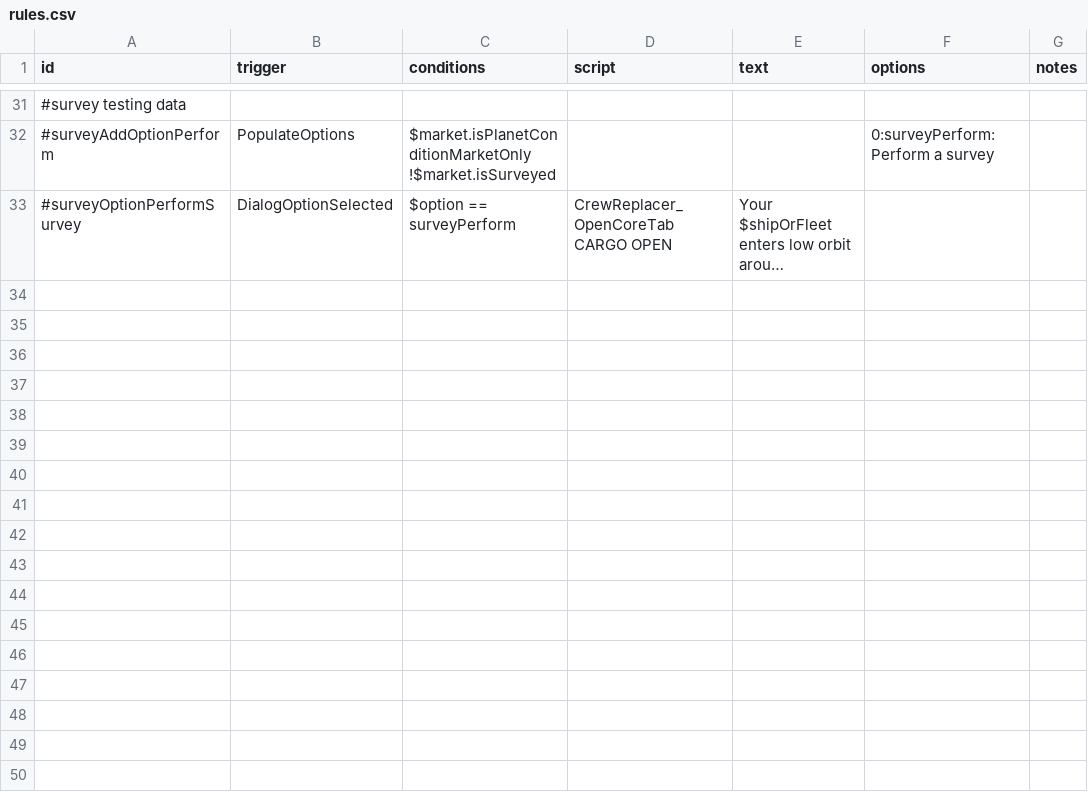
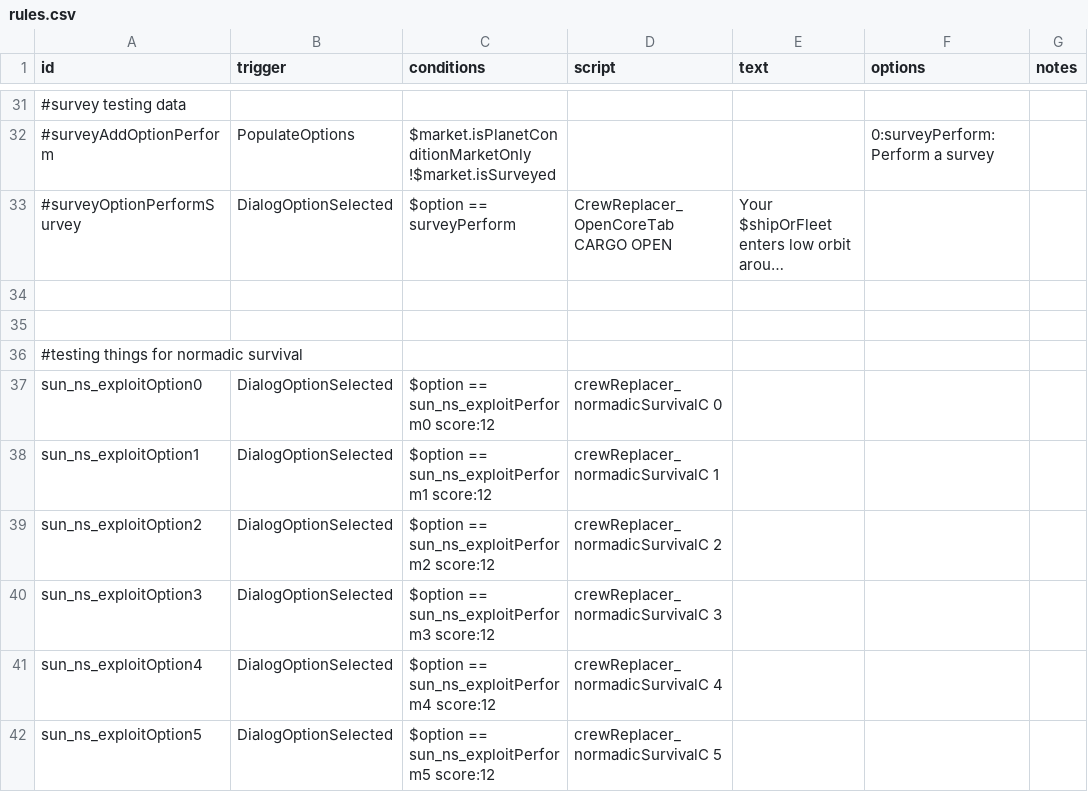
Before and after one commit to Alaricdragon/Crew_Replacer, a CSV file: data/campaign/rules.csv, drawn as a sheet; only a part is shown, gaps mark what is left out; long unchanged cells end in …; the diff names each change by its address in the sheet, - before the commit and + after, or states it on an @@ line.

```diff
--- a/data/campaign/rules.csv
+++ b/data/campaign/rules.csv
+row 34: (empty)
+row 35: (empty)
+row 36: #testing things for normadic survival
+row 37: sun_ns_exploitOption0 | DialogOptionSelected | $option == sun_ns_exploitPerform0 score:12 | crewReplacer_normadicSurvivalC 0
+row 38: sun_ns_exploitOption1 | DialogOptionSelected | $option == sun_ns_exploitPerform1 score:12 | crewReplacer_normadicSurvivalC 1
+row 39: sun_ns_exploitOption2 | DialogOptionSelected | $option == sun_ns_exploitPerform2 score:12 | crewReplacer_normadicSurvivalC 2
+row 40: sun_ns_exploitOption3 | DialogOptionSelected | $option == sun_ns_exploitPerform3 score:12 | crewReplacer_normadicSurvivalC 3
+row 41: sun_ns_exploitOption4 | DialogOptionSelected | $option == sun_ns_exploitPerform4 score:12 | crewReplacer_normadicSurvivalC 4
+row 42: sun_ns_exploitOption5 | DialogOptionSelected | $option == sun_ns_exploitPerform5 score:12 | crewReplacer_normadicSurvivalC 5
```
Also changed, not shown: 13 other files.
